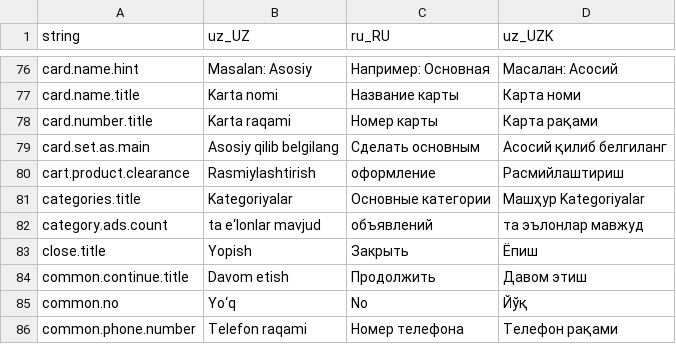
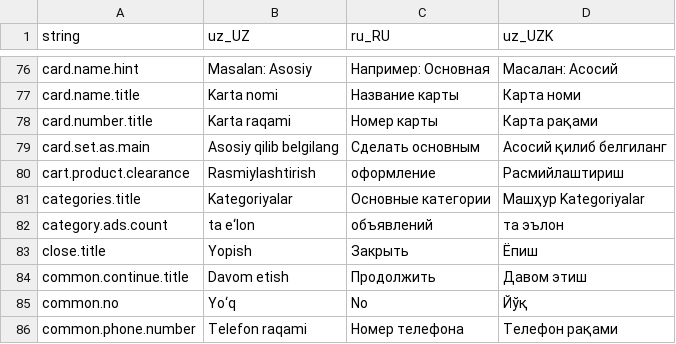
Before and after one commit to Hikmatullohprogramist/El-xizmati, a CSV file: assets/localization/translations.csv, drawn as a sheet; only a part is shown, gaps mark what is left out.

Commit message:
dashboard popularCategoriesList item ui is refactored

```diff
--- a/assets/localization/translations.csv
+++ b/assets/localization/translations.csv
@@ -81,3 +81,3 @@ cart.product.clearance,Rasmiylashtirish,оформление,Расмийлаш
 categories.title,Kategoriyalar,Основные категории,Машҳур Kategoriyalar
-category.ads.count,ta e‘lonlar mavjud,объявлений,та эълонлар мавжуд
+category.ads.count,ta e‘lon,объявлений,та эълон
 close.title,Yopish,Закрыть,Ёпиш
```
Also changed, not shown: 5 other files.
